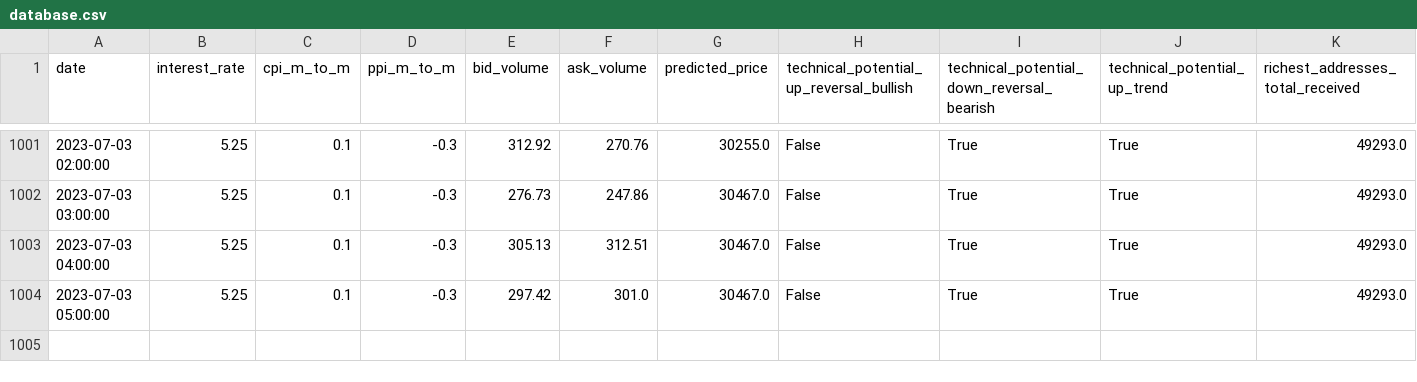
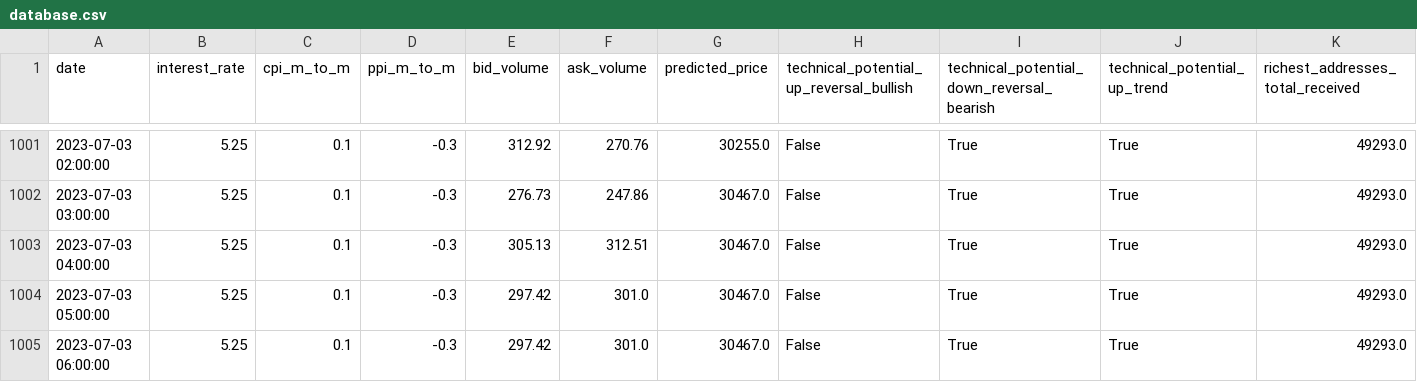
Before and after one commit to williamnordberg/adam_trader, a CSV file: data/database.csv, drawn as a sheet; only a part is shown, gaps mark what is left out; rows hold the shown columns only; the diff names each change by its address in the sheet, - before the commit and + after, or states it on an @@ line.

```diff
--- a/data/database.csv
+++ b/data/database.csv
+row 1005: 2023-07-03 06:00:00 | 5.25 | 0.1 | -0.3 | 297.42 | 301.0 | 30467.0 | False | True | True | 49293.0
```
Also changed, not shown: data/latest_info_saved.csv, 5 other files.
